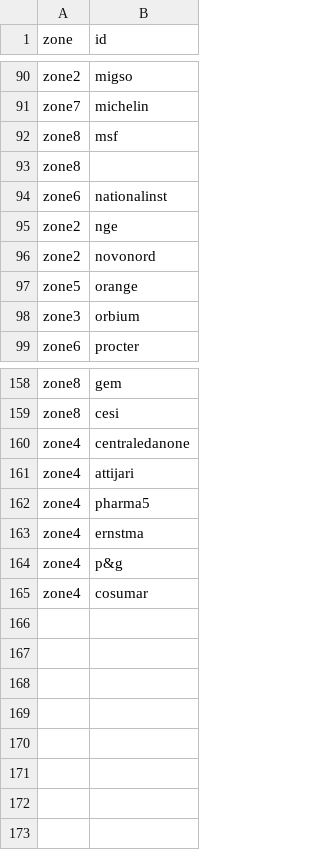
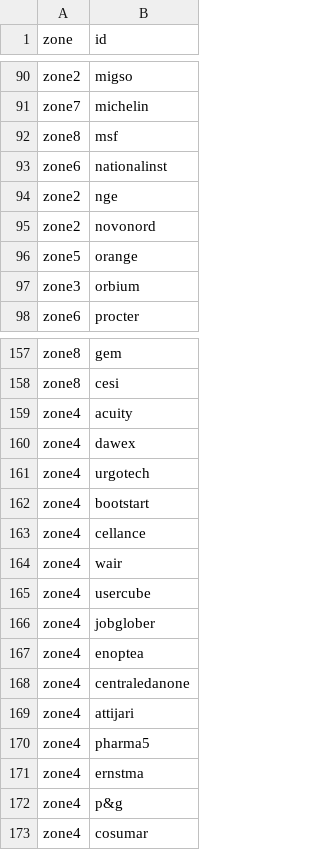
Before and after one commit to ForumOrganisation/forumorg-archived, a CSV file: data/zones.csv, drawn as a sheet; only a part is shown, gaps mark what is left out; removed rows and columns are numbered as before the commit, all else as after; the diff names each change by its address in the sheet, - before the commit and + after, or states it on an @@ line.

Commit message:
Update zones.csv

```diff
--- a/data/zones.csv
+++ b/data/zones.csv
-row 93: zone8
+row 159: zone4 | acuity
+row 160: zone4 | dawex
+row 161: zone4 | urgotech
+row 162: zone4 | bootstart
+row 163: zone4 | cellance
+row 164: zone4 | wair
+row 165: zone4 | usercube
+row 166: zone4 | jobglober
+row 167: zone4 | enoptea
```
